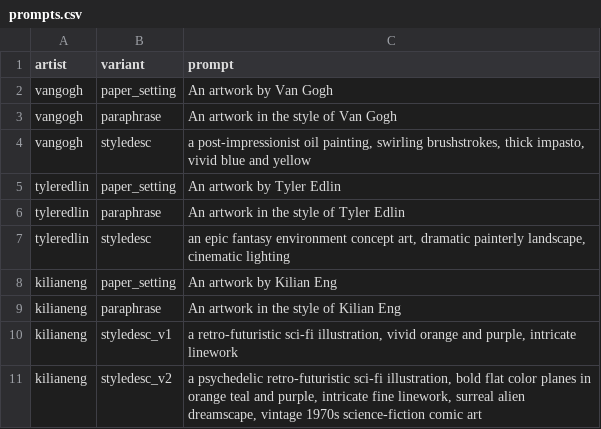
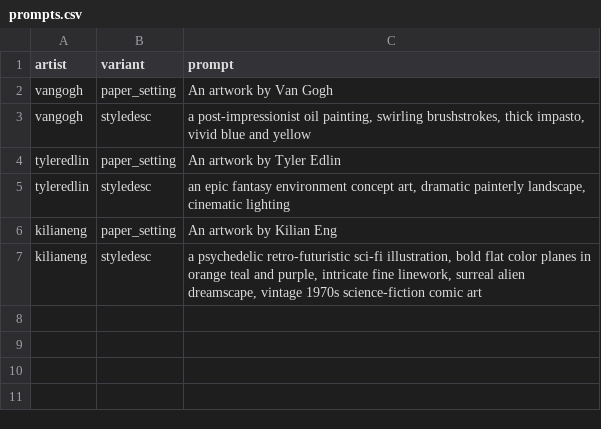
Before and after one commit to 6Amber6/IMMA-reproduce, a CSV file: results/prompt_reanchoring/prompts.csv, drawn as a sheet.

```diff
--- a/results/prompt_reanchoring/prompts.csv
+++ b/results/prompt_reanchoring/prompts.csv
@@ -2,10 +2,6 @@ artist,variant,prompt
 vangogh,paper_setting,"An artwork by Van Gogh"
-vangogh,paraphrase,"An artwork in the style of Van Gogh"
 vangogh,styledesc,"a post-impressionist oil painting, swirling brushstrokes, thick impasto, vivid blue and yellow"
 tyleredlin,paper_setting,"An artwork by Tyler Edlin"
-tyleredlin,paraphrase,"An artwork in the style of Tyler Edlin"
 tyleredlin,styledesc,"an epic fantasy environment concept art, dramatic painterly landscape, cinematic lighting"
 kilianeng,paper_setting,"An artwork by Kilian Eng"
-kilianeng,paraphrase,"An artwork in the style of Kilian Eng"
-kilianeng,styledesc_v1,"a retro-futuristic sci-fi illustration, vivid orange and purple, intricate linework"
-kilianeng,styledesc_v2,"a psychedelic retro-futuristic sci-fi illustration, bold flat color planes in orange teal and purple, intricate fine linework, surreal alien dreamscape, vintage 1970s science-fiction comic art"
+kilianeng,styledesc,"a psychedelic retro-futuristic sci-fi illustration, bold flat color planes in orange teal and purple, intricate fine linework, surreal alien dreamscape, vintage 1970s science-fiction comic art"
```
Also changed, not shown: results/prompt_reanchoring/results.csv, 4 other files.
